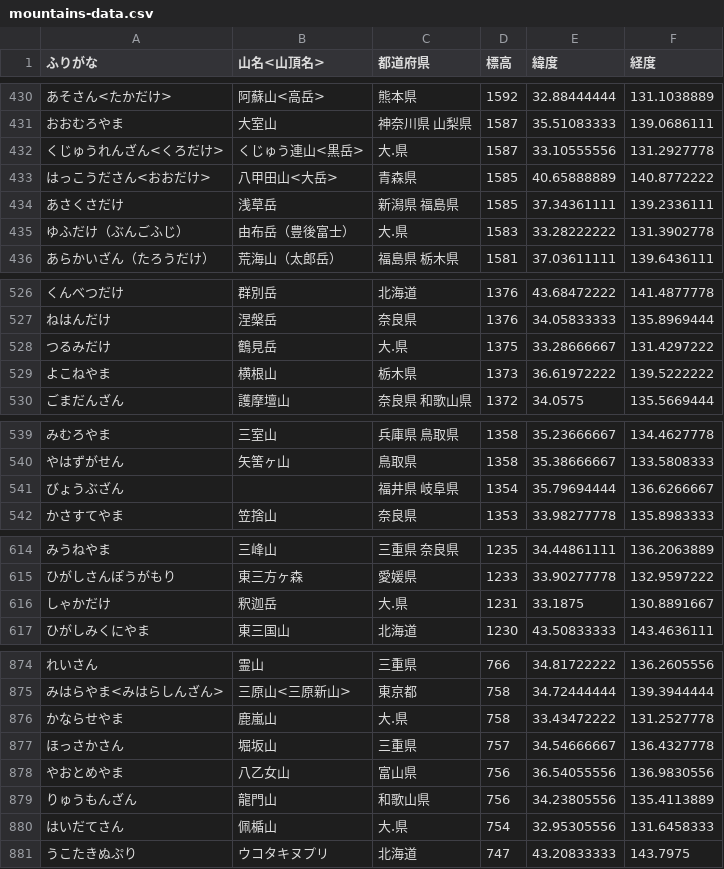
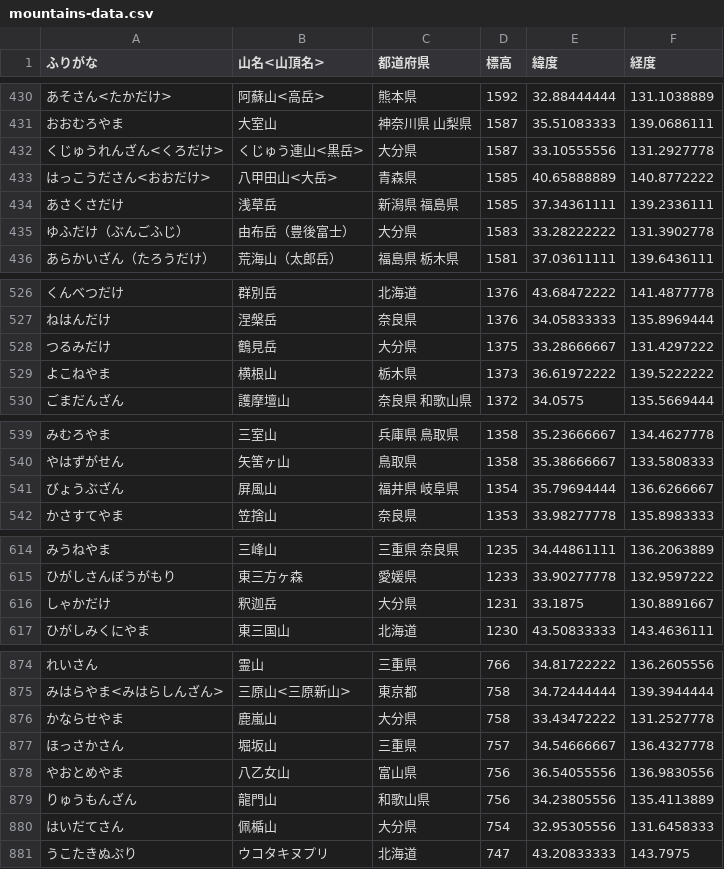
Before and after one commit to sh0327akg/my_portfolio, a CSV file: db/csv/mountains-data.csv, drawn as a sheet; only a part is shown, gaps mark what is left out; the diff covers the shown part only.

```diff
--- a/db/csv/mountains-data.csv
+++ b/db/csv/mountains-data.csv
@@ -431,6 +431,6 @@
 おおむろやま,大室山,神奈川県 山梨県,1587,35.51083333,139.0686111
-くじゅうれんざん<くろだけ>,くじゅう連山<黒岳>,大.県,1587,33.10555556,131.2927778
+くじゅうれんざん<くろだけ>,くじゅう連山<黒岳>,大分県,1587,33.10555556,131.2927778
 はっこうださん<おおだけ>,八甲田山<大岳>,青森県,1585,40.65888889,140.8772222
 あさくさだけ,浅草岳,新潟県 福島県,1585,37.34361111,139.2336111
-ゆふだけ（ぶんごふじ）,由布岳（豊後富士）,大.県,1583,33.28222222,131.3902778
+ゆふだけ（ぶんごふじ）,由布岳（豊後富士）,大分県,1583,33.28222222,131.3902778
 あらかいざん（たろうだけ）,荒海山（太郎岳）,福島県 栃木県,1581,37.03611111,139.6436111
@@ -527,3 +527,3 @@
 ねはんだけ,涅槃岳,奈良県,1376,34.05833333,135.8969444
-つるみだけ,鶴見岳,大.県,1375,33.28666667,131.4297222
+つるみだけ,鶴見岳,大分県,1375,33.28666667,131.4297222
 よこねやま,横根山,栃木県,1373,36.61972222,139.5222222
@@ -540,3 +540,3 @@
 やはずがせん,矢筈ヶ山,鳥取県,1358,35.38666667,133.5808333
-びょうぶざん,,福井県 岐阜県,1354,35.79694444,136.6266667
+びょうぶざん,屏風山,福井県 岐阜県,1354,35.79694444,136.6266667
 かさすてやま,笠捨山,奈良県,1353,33.98277778,135.8983333
@@ -615,3 +615,3 @@
 ひがしさんぽうがもり,東三方ヶ森,愛媛県,1233,33.90277778,132.9597222
-しゃかだけ,釈迦岳,大.県,1231,33.1875,130.8891667
+しゃかだけ,釈迦岳,大分県,1231,33.1875,130.8891667
 ひがしみくにやま,東三国山,北海道,1230,43.50833333,143.4636111
@@ -875,3 +875,3 @@
 みはらやま<みはらしんざん>,三原山<三原新山>,東京都,758,34.72444444,139.3944444
-かならせやま,鹿嵐山,大.県,758,33.43472222,131.2527778
+かならせやま,鹿嵐山,大分県,758,33.43472222,131.2527778
 ほっさかさん,堀坂山,三重県,757,34.54666667,136.4327778
@@ -879,3 +879,3 @@
 りゅうもんざん,龍門山,和歌山県,756,34.23805556,135.4113889
-はいだてさん,佩楯山,大.県,754,32.95305556,131.6458333
+はいだてさん,佩楯山,大分県,754,32.95305556,131.6458333
 うこたきぬぷり,ウコタキヌプリ,北海道,747,43.20833333,143.7975
```
Also changed, not shown: 10 added rows, 9 removed rows and 49 edited cells elsewhere in this file.
